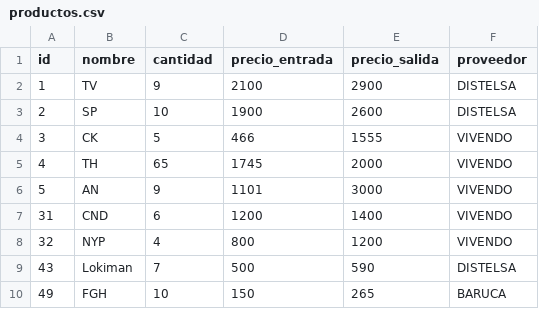
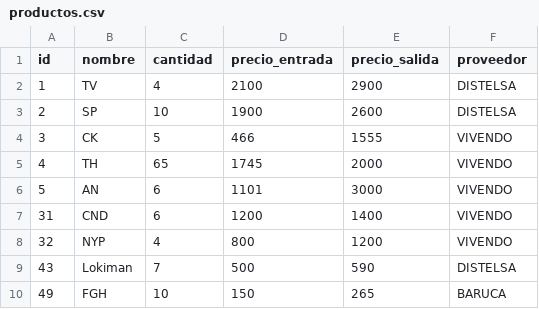
Before and after one commit to jorgearmas/LightRetailManagement, a CSV file: productos.csv, drawn as a sheet.

Commit message:
standard data tests

```diff
--- a/productos.csv
+++ b/productos.csv
@@ -1,3 +1,3 @@
 id,nombre,cantidad,precio_entrada,precio_salida,proveedor
-1,TV,9,2100,2900,DISTELSA
+1,TV,4,2100,2900,DISTELSA
 2,SP,10,1900,2600,DISTELSA
@@ -5,3 +5,3 @@ id,nombre,cantidad,precio_entrada,precio_salida,proveedor
 4,TH,65,1745,2000,VIVENDO
-5,AN,9,1101,3000,VIVENDO
+5,AN,6,1101,3000,VIVENDO
 31,CND,6,1200,1400,VIVENDO
```
